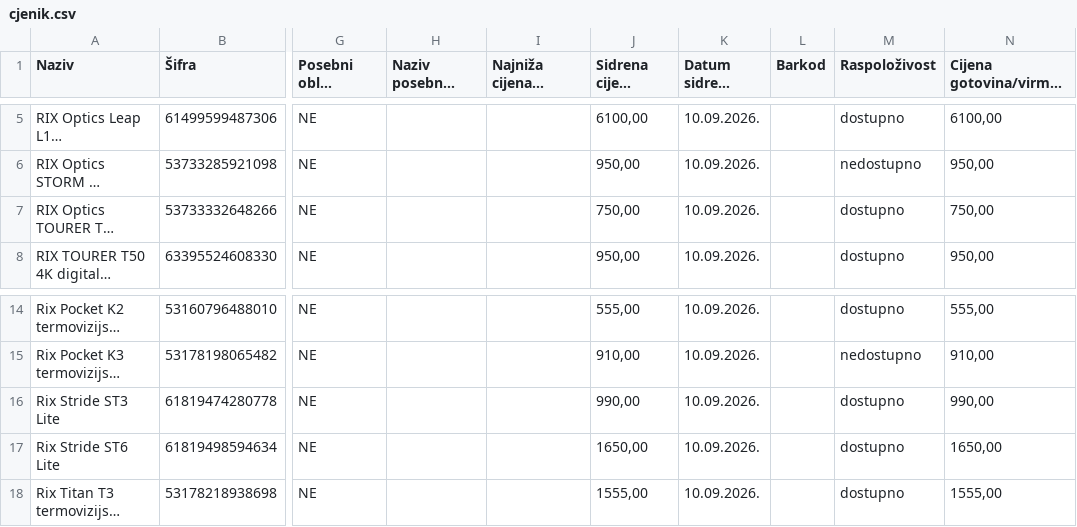
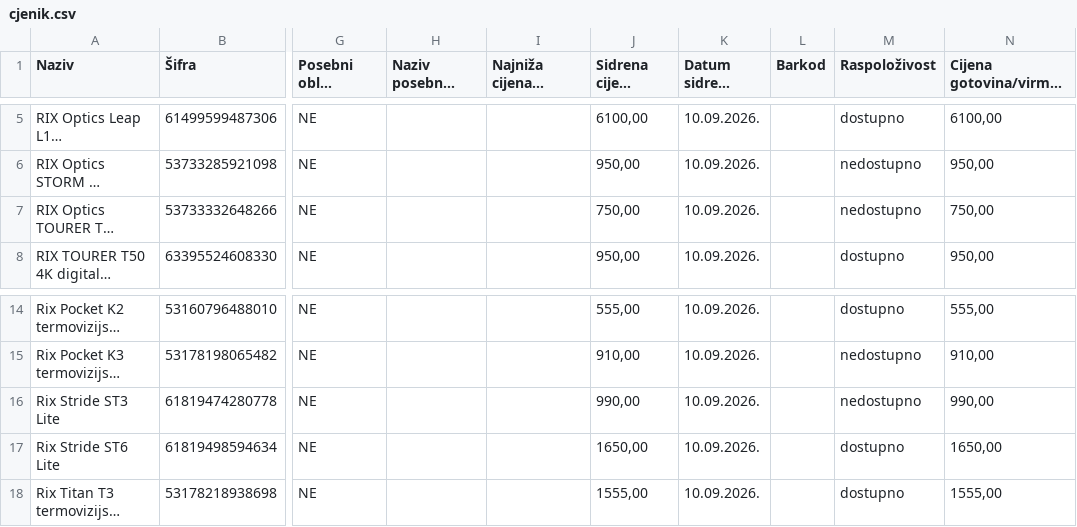
Before and after one commit to mblataric/fenris-cjenik, a CSV file: public/prodavaonica-P01/cjenik.csv, drawn as a sheet; only a part is shown, gaps mark what is left out; long unchanged cells end in …; the diff names each change by its address in the sheet, - before the commit and + after, or states it on an @@ line.

Commit message:
Cjenik 21.11.2026. 04:07

```diff
--- a/public/prodavaonica-P01/cjenik.csv
+++ b/public/prodavaonica-P01/cjenik.csv
-M7 (Raspoloživost): dostupno
+M7 (Raspoloživost): nedostupno
-M16 (Raspoloživost): dostupno
+M16 (Raspoloživost): nedostupno
```
Also changed, not shown: public/prodavaonica-P02/cjenik.csv, public/webshop-W01/cjenik.csv, 14 other files.
